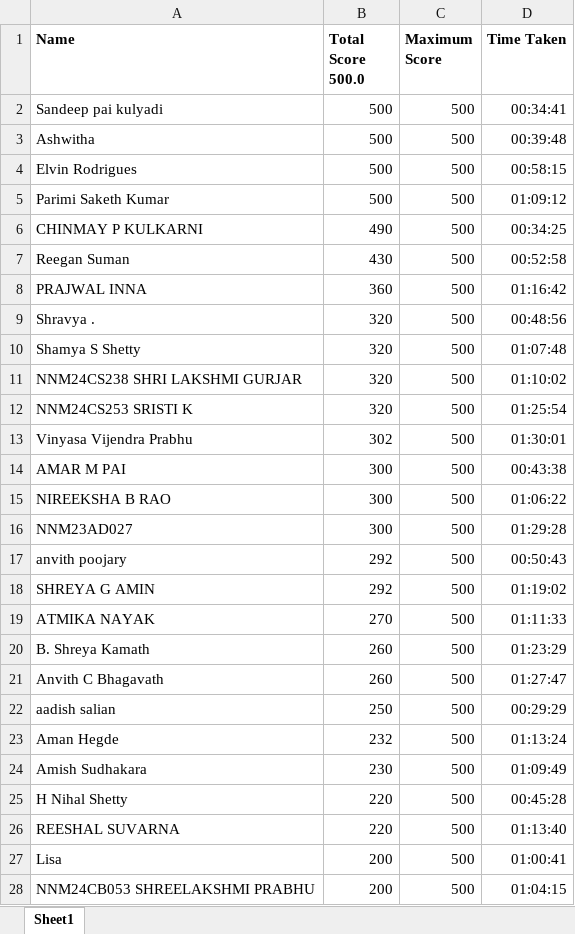
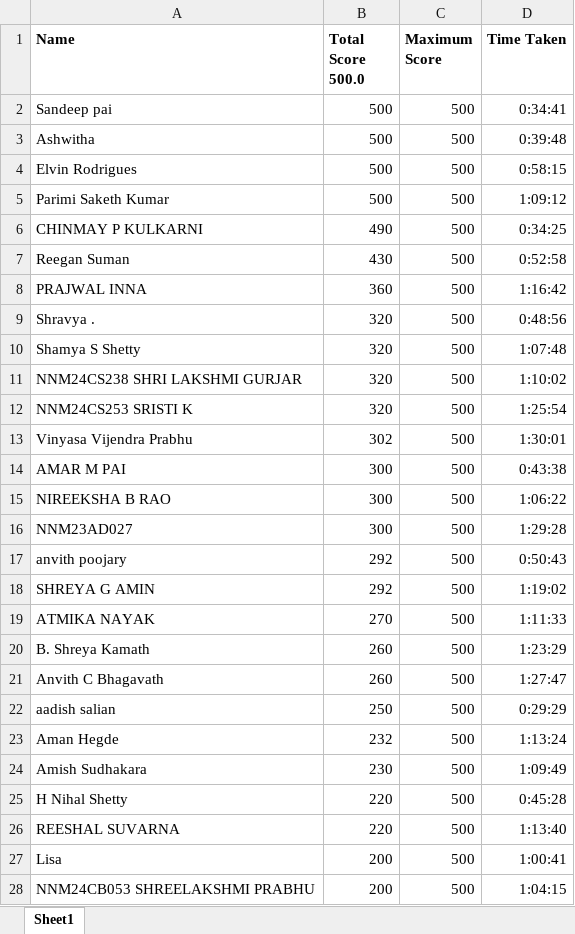
Before and after one commit to Aman-Hegde/Hackerearth_official, an Excel workbook: frontend/public/weekly_contest_3_leaderboard.xlsx, sheet Sheet1, drawn as a sheet; only a part is shown; values as stored, in another font and other column widths than the file's, no borders; charts and pictures not drawn; the diff covers the shown part only; the diff names each change by its address in the sheet, - before the commit and + after, or states it on an @@ line.

```diff
--- a/frontend/public/weekly_contest_3_leaderboard.xlsx (sheet Sheet1)
+++ b/frontend/public/weekly_contest_3_leaderboard.xlsx (sheet Sheet1)
-A2 (Name): Sandeep pai kulyadi
+A2 (Name): Sandeep pai
-D2 (Time Taken): 00:34:41
+D2 (Time Taken): 0:34:41
-D3 (Time Taken): 00:39:48
+D3 (Time Taken): 0:39:48
-D4 (Time Taken): 00:58:15
+D4 (Time Taken): 0:58:15
-D5 (Time Taken): 01:09:12
+D5 (Time Taken): 1:09:12
-D6 (Time Taken): 00:34:25
+D6 (Time Taken): 0:34:25
-D7 (Time Taken): 00:52:58
+D7 (Time Taken): 0:52:58
-D8 (Time Taken): 01:16:42
+D8 (Time Taken): 1:16:42
-D9 (Time Taken): 00:48:56
+D9 (Time Taken): 0:48:56
-D10 (Time Taken): 01:07:48
+D10 (Time Taken): 1:07:48
-D11 (Time Taken): 01:10:02
+D11 (Time Taken): 1:10:02
-D12 (Time Taken): 01:25:54
+D12 (Time Taken): 1:25:54
-D13 (Time Taken): 01:30:01
+D13 (Time Taken): 1:30:01
-D14 (Time Taken): 00:43:38
+D14 (Time Taken): 0:43:38
-D15 (Time Taken): 01:06:22
+D15 (Time Taken): 1:06:22
-D16 (Time Taken): 01:29:28
+D16 (Time Taken): 1:29:28
-D17 (Time Taken): 00:50:43
+D17 (Time Taken): 0:50:43
-D18 (Time Taken): 01:19:02
+D18 (Time Taken): 1:19:02
-D19 (Time Taken): 01:11:33
+D19 (Time Taken): 1:11:33
-D20 (Time Taken): 01:23:29
+D20 (Time Taken): 1:23:29
-D21 (Time Taken): 01:27:47
+D21 (Time Taken): 1:27:47
-D22 (Time Taken): 00:29:29
+D22 (Time Taken): 0:29:29
-D23 (Time Taken): 01:13:24
+D23 (Time Taken): 1:13:24
-D24 (Time Taken): 01:09:49
+D24 (Time Taken): 1:09:49
-D25 (Time Taken): 00:45:28
+D25 (Time Taken): 0:45:28
-D26 (Time Taken): 01:13:40
+D26 (Time Taken): 1:13:40
-D27 (Time Taken): 01:00:41
+D27 (Time Taken): 1:00:41
-D28 (Time Taken): 01:04:15
+D28 (Time Taken): 1:04:15
```
Also changed, not shown: 18 edited cells elsewhere in this sheet, charts or pictures, frontend/public/weekly_contest_2_leaderboard_v2.xlsx.
